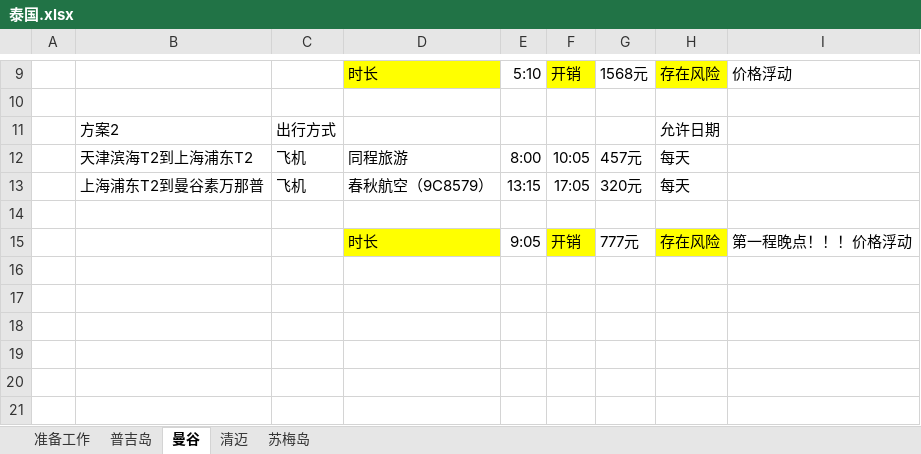
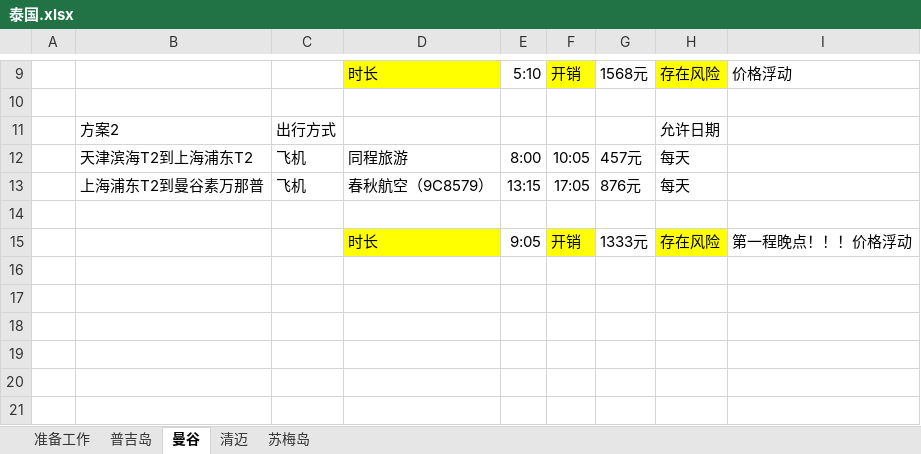
Before and after one commit to iamllitog/travel, an Excel workbook: 泰国.xlsx, sheet 曼谷, drawn as a sheet; only a part is shown, gaps mark what is left out; values as stored, in another font and other column widths than the file's, no borders; the diff names each change by its address in the sheet, - before the commit and + after, or states it on an @@ line.

```diff
--- a/泰国.xlsx (sheet 曼谷)
+++ b/泰国.xlsx (sheet 曼谷)
-G13: 320元
+G13: 876元
-G15: 777元
+G15: 1333元
```
Also changed, not shown: sheet 普吉岛, sheet 准备工作.
